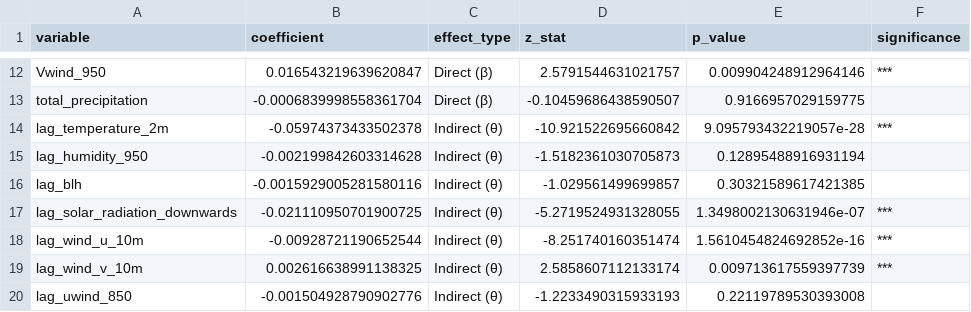
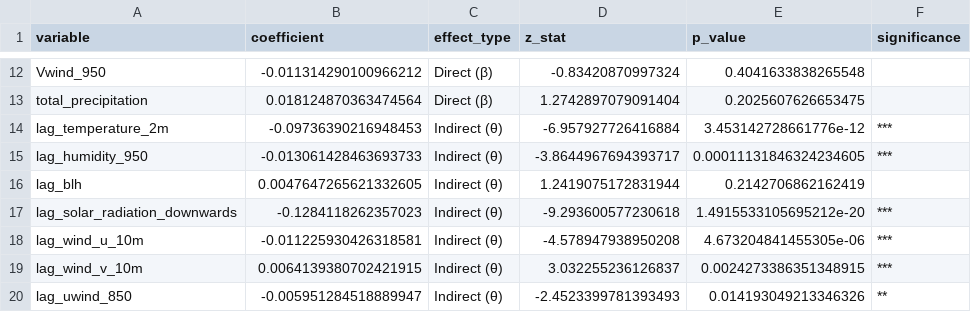
Before and after one commit to ettoremiglioranza1012/gar4ds, a CSV file: results/spatial_durbin_model/cluster_3_coefficients.csv, drawn as a sheet; only a part is shown, gaps mark what is left out; the diff covers the shown part only; the diff names each change by its address in the sheet, - before the commit and + after, or states it on an @@ line.

```diff
--- a/results/spatial_durbin_model/cluster_3_coefficients.csv
+++ b/results/spatial_durbin_model/cluster_3_coefficients.csv
-B12 (coefficient): 0.016543219639620847
+B12 (coefficient): -0.011314290100966212
-D12 (z_stat): 2.5791544631021757
+D12 (z_stat): -0.83420870997324
-E12 (p_value): 0.009904248912964146
+E12 (p_value): 0.4041633838265548
-F12 (significance): ***
+F12 (significance): (empty)
-B13 (coefficient): -0.0006839998558361704
+B13 (coefficient): 0.018124870363474564
-D13 (z_stat): -0.10459686438590507
+D13 (z_stat): 1.2742897079091404
-E13 (p_value): 0.9166957029159775
+E13 (p_value): 0.2025607626653475
-B14 (coefficient): -0.05974373433502378
+B14 (coefficient): -0.09736390216948453
-D14 (z_stat): -10.921522695660842
+D14 (z_stat): -6.957927726416884
-E14 (p_value): 9.095793432219057e-28
+E14 (p_value): 3.453142728661776e-12
-B15 (coefficient): -0.002199842603314628
+B15 (coefficient): -0.013061428463693733
-D15 (z_stat): -1.5182361030705873
+D15 (z_stat): -3.8644967694393717
-E15 (p_value): 0.12895488916931194
+E15 (p_value): 0.00011131846324234605
-F15 (significance): (empty)
+F15 (significance): ***
-B16 (coefficient): -0.0015929005281580116
+B16 (coefficient): 0.0047647265621332605
-D16 (z_stat): -1.029561499699857
+D16 (z_stat): 1.2419075172831944
-E16 (p_value): 0.30321589617421385
+E16 (p_value): 0.2142706862162419
-B17 (coefficient): -0.021110950701900725
+B17 (coefficient): -0.1284118262357023
-D17 (z_stat): -5.2719524931328055
+D17 (z_stat): -9.293600577230618
-E17 (p_value): 1.3498002130631946e-07
+E17 (p_value): 1.4915533105695212e-20
-B18 (coefficient): -0.00928721190652544
+B18 (coefficient): -0.011225930426318581
-D18 (z_stat): -8.251740160351474
+D18 (z_stat): -4.578947938950208
-E18 (p_value): 1.5610454824692852e-16
+E18 (p_value): 4.673204841455305e-06
-B19 (coefficient): 0.002616638991138325
+B19 (coefficient): 0.0064139380702421915
-D19 (z_stat): 2.5858607112133174
+D19 (z_stat): 3.032255236126837
-E19 (p_value): 0.009713617559397739
+E19 (p_value): 0.0024273386351348915
-B20 (coefficient): -0.001504928790902776
+B20 (coefficient): -0.005951284518889947
-D20 (z_stat): -1.2233490315933193
+D20 (z_stat): -2.4523399781393493
-E20 (p_value): 0.22119789530393008
+E20 (p_value): 0.014193049213346326
-F20 (significance): (empty)
+F20 (significance): **
```
Also changed, not shown: 45 edited cells elsewhere in this file, results/spatial_analysis/optionA_lisa_results_all_variables.csv, results/spatial_durbin_model/all_clusters_coefficients_combined.csv, 47 other files.
